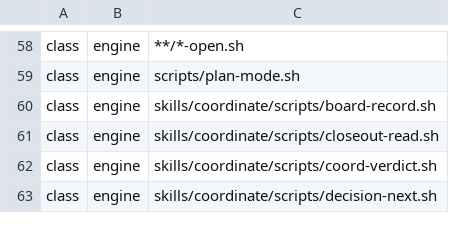
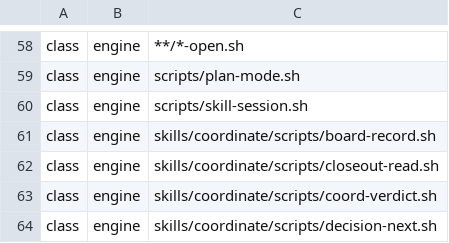
Before and after one commit to tsukumogami/shirabe, a TSV file: skills/work-on/references/review-level-rules.tsv, drawn as a sheet; only a part is shown, gaps mark what is left out.

Commit message:
fix(scope): satisfy the preflight and engine-class checks for the session move
/decision's requires record names the subcommand that carries --prefix
(koto context list), which the preflight verifies against the tool's own
help, and scripts/skill-session.sh joins the review-level rules' engine
class now that a template gate invokes it.

```diff
--- a/skills/work-on/references/review-level-rules.tsv
+++ b/skills/work-on/references/review-level-rules.tsv
@@ -59,2 +59,3 @@ class	engine	**/*-open.sh
 class	engine	scripts/plan-mode.sh
+class	engine	scripts/skill-session.sh
 class	engine	skills/coordinate/scripts/board-record.sh
```
Also changed, not shown: skills/decision/requires.tsv.
